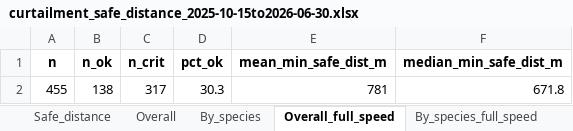
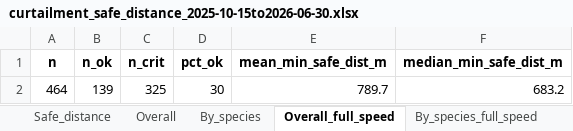
Before and after one commit to pecard/idf_bsh_dgy, an Excel workbook: outputs/20260813/curtailment_safe_distance_2025-10-15to2026-06-30.xlsx, sheet Overall_full_speed, drawn as a sheet; values as stored, in another font and other column widths than the file's, no borders; removed rows and columns are numbered as before the commit, all else as after; the diff names each change by its address in the sheet, - before the commit and + after, or states it on an @@ line.

```diff
--- a/outputs/20260813/curtailment_safe_distance_2025-10-15to2026-06-30.xlsx (sheet Overall_full_speed)
+++ b/outputs/20260813/curtailment_safe_distance_2025-10-15to2026-06-30.xlsx (sheet Overall_full_speed)
-row 2: 455 | 138 | 317 | 30.3 | 781 | 671.8
+row 2: 464 | 139 | 325 | 30 | 789.7 | 683.2
```
Also changed, not shown: sheet Safe_distance, sheet By_species_full_speed, sheet By_species, sheet By_species_already_slowing, sheet Overall, sheet Overall_already_slowing, outputs/20260813/curtailment_response_window_2025-10-15to2026-06-30.xlsx, outputs/20260813/curtailment_shutdown_time_2025-10-15to2026-06-30.xlsx, 7 other files.
